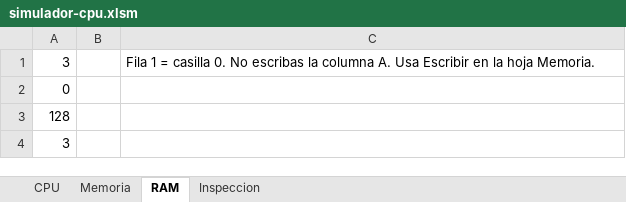
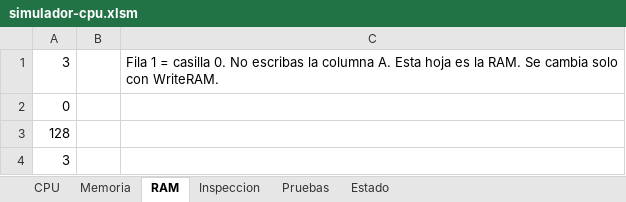
Before and after one commit to marcosarnez/EVALUACI-N-PRIMER-PARCIAL-Simulador-de-CPU-y-Memoria-Principal, an Excel workbook: simulador-cpu.xlsm, sheet RAM, drawn as a sheet; only a part is shown; values as stored, in another font and other column widths than the file's, no borders; the diff names each change by its address in the sheet, - before the commit and + after, or states it on an @@ line.

Commit message:
refactor: hoja CPU en un solo tablero y escritura solo desde UI

```diff
--- a/simulador-cpu.xlsm (sheet RAM)
+++ b/simulador-cpu.xlsm (sheet RAM)
+sheet tab: Pruebas
+sheet tab: Estado
-C1: …columna A. Usa Escribir en la hoja Memoria.
+C1: …columna A. Esta hoja es la RAM. Se cambia solo con WriteRAM.
```
Also changed, not shown: sheet CPU, sheet Memoria, hidden cells, charts or pictures, 6 other files.
